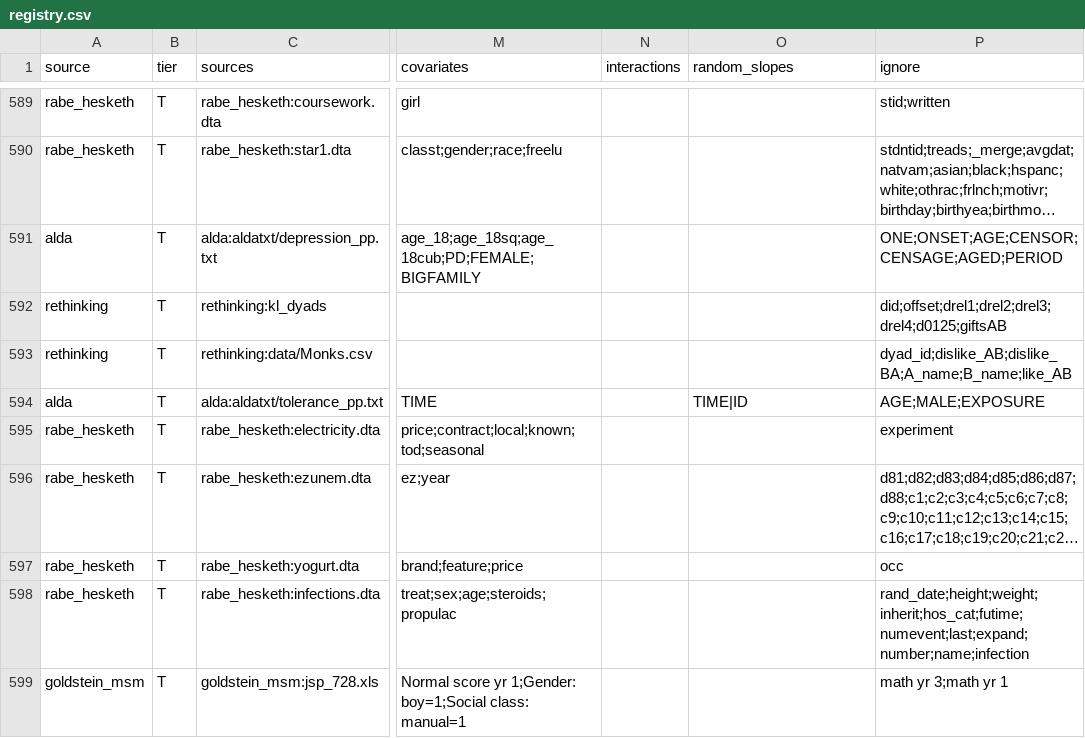
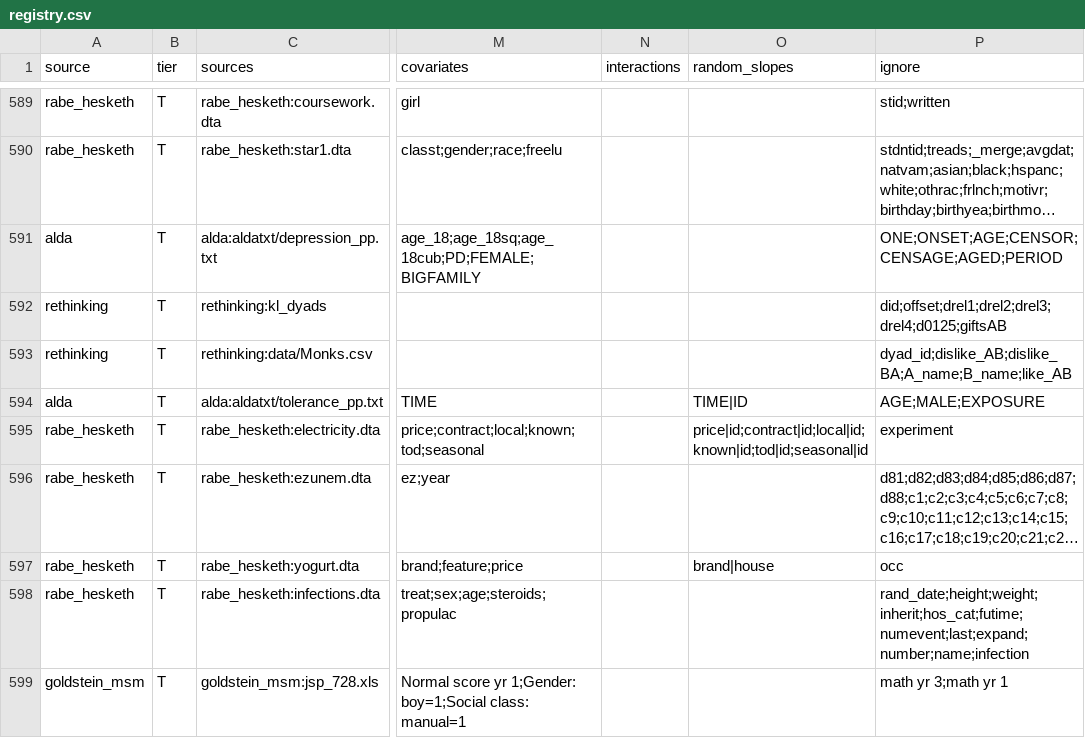
Before and after one commit to adkipnis/mixedbench, a CSV file: registry/registry.csv, drawn as a sheet; only a part is shown, gaps mark what is left out; long unchanged cells end in …; the diff covers the shown part only; the diff names each change by its address in the sheet, - before the commit and + after, or states it on an @@ line.

Commit message:
Registry: Alex's slope decisions on the reported rows through their shard (#27)
27 of the 35 reported rows filled, 61 terms past the merge's check: interaction slopes reduced
to their main effects, (1|g) + (0 + x|g) as x||g, a transformed slope by its covariate where
the change is a dropped term or a shift, the factorial contrasts of cond as cond. Eight stay
empty by decision (VERDICTS.md). 90 rows now carry slopes; every other column and registry
file unchanged.

```diff
--- a/registry/registry.csv
+++ b/registry/registry.csv
-O595 (random_slopes): (empty)
+O595 (random_slopes): price|id;contract|id;local|id;known|id;tod|id;seasonal|id
-O597 (random_slopes): (empty)
+O597 (random_slopes): brand|house
```
Also changed, not shown: 25 edited cells elsewhere in this file, 1 other file.
